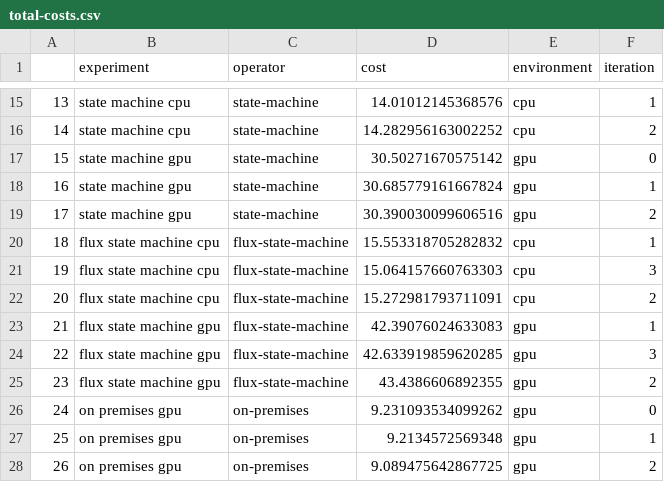
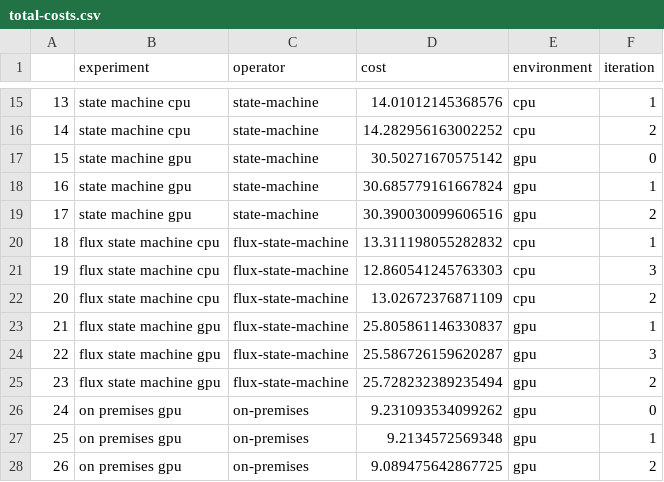
Before and after one commit to converged-computing/mummi-experiments, a CSV file: experiments/aws-march-2025/results/total-costs.csv, drawn as a sheet; only a part is shown, gaps mark what is left out.

```diff
--- a/experiments/aws-march-2025/results/total-costs.csv
+++ b/experiments/aws-march-2025/results/total-costs.csv
@@ -19,8 +19,8 @@
 17,state machine gpu,state-machine,30.390030099606516,gpu,2
-18,flux state machine cpu,flux-state-machine,15.553318705282832,cpu,1
-19,flux state machine cpu,flux-state-machine,15.064157660763303,cpu,3
-20,flux state machine cpu,flux-state-machine,15.272981793711091,cpu,2
-21,flux state machine gpu,flux-state-machine,42.39076024633083,gpu,1
-22,flux state machine gpu,flux-state-machine,42.633919859620285,gpu,3
-23,flux state machine gpu,flux-state-machine,43.4386606892355,gpu,2
+18,flux state machine cpu,flux-state-machine,13.311198055282832,cpu,1
+19,flux state machine cpu,flux-state-machine,12.860541245763303,cpu,3
+20,flux state machine cpu,flux-state-machine,13.02672376871109,cpu,2
+21,flux state machine gpu,flux-state-machine,25.805861146330837,gpu,1
+22,flux state machine gpu,flux-state-machine,25.586726159620287,gpu,3
+23,flux state machine gpu,flux-state-machine,25.728232389235494,gpu,2
 24,on premises gpu,on-premises,9.231093534099262,gpu,0
```
Also changed, not shown: experiments/aws-march-2025/state-machine-flux/results/processed/total-costs.csv, experiments/aws-march-2025/state-machine-flux/results/processed/workflow-individual-times.csv, 48 other files.
